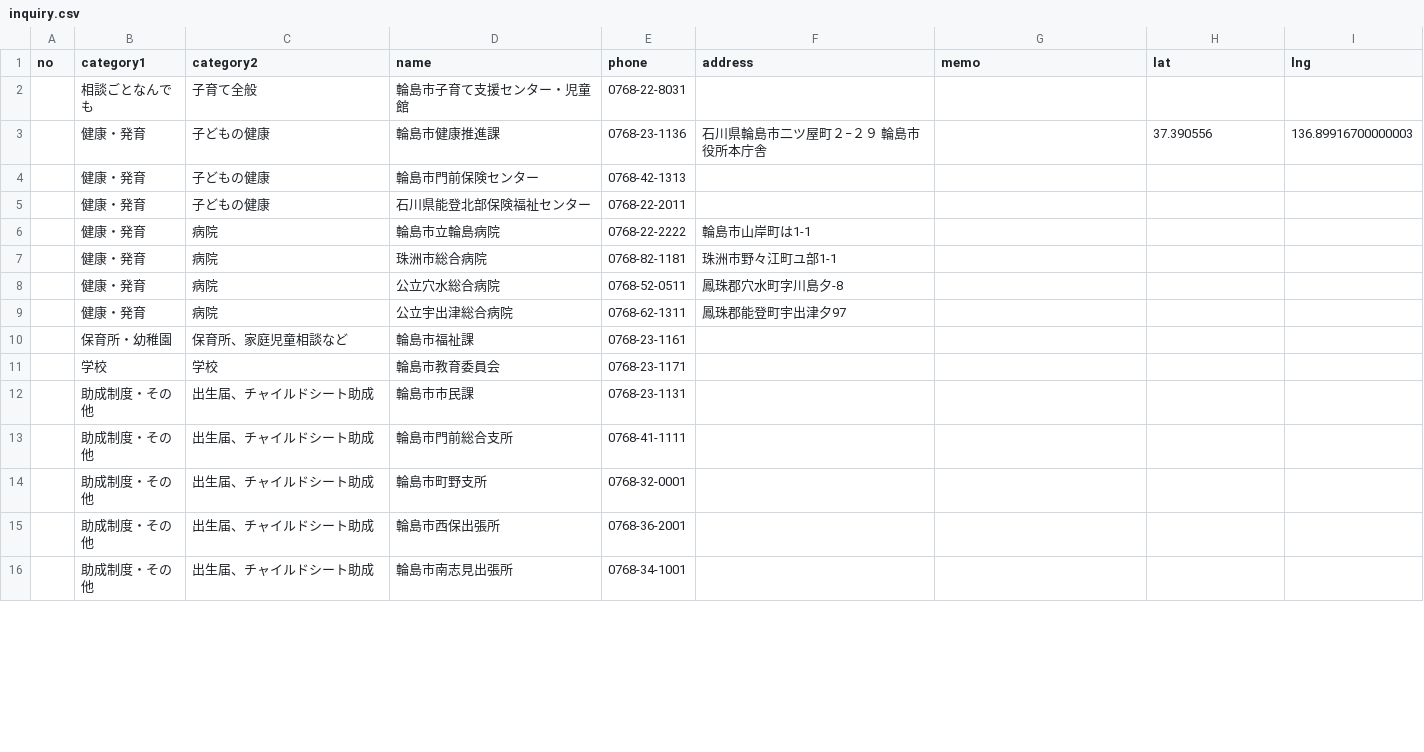
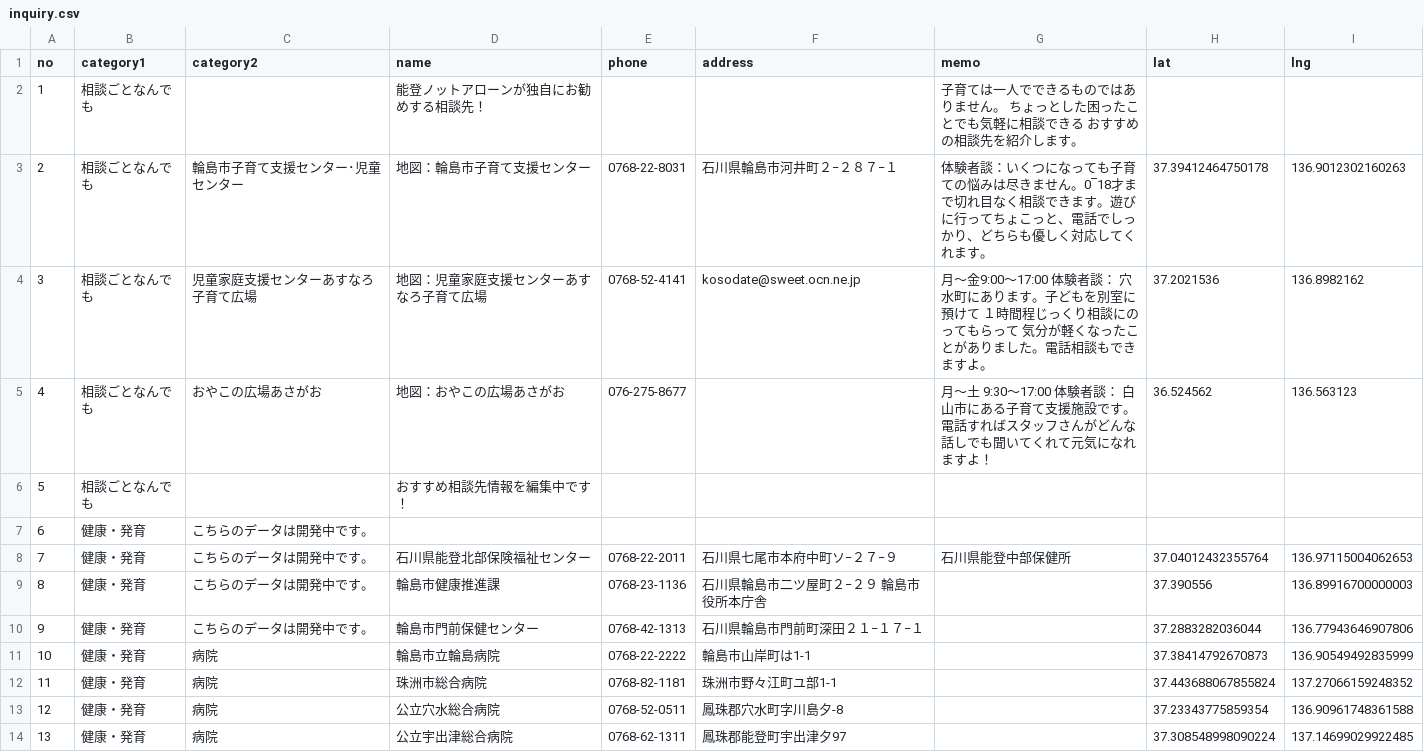
Before and after one commit to codeforkanazawa-org/notalone, a CSV file: inquiry/inquiry.csv, drawn as a sheet; only a part is shown; the diff covers the shown part only.

```diff
--- a/inquiry/inquiry.csv
+++ b/inquiry/inquiry.csv
@@ -1,16 +1,14 @@
 no,category1,category2,name,phone,address,memo,lat,lng
-,相談ごとなんでも,子育て全般,輪島市子育て支援センター・児童館,0768-22-8031,,,,
-,健康・発育,子どもの健康,輪島市健康推進課　,0768-23-1136,石川県輪島市二ツ屋町２−２９ 輪島市役所本庁舎,,37.390556,136.89916700000003
-,健康・発育,子どもの健康,輪島市門前保険センター,0768-42-1313,,,,
-,健康・発育,子どもの健康,石川県能登北部保険福祉センター,0768-22-2011,,,,
-,健康・発育,病院,輪島市立輪島病院,0768-22-2222,輪島市山岸町は1-1,,,
-,健康・発育,病院,珠洲市総合病院,0768-82-1181,珠洲市野々江町ユ部1-1,,,
-,健康・発育,病院,公立穴水総合病院,0768-52-0511,鳳珠郡穴水町字川島夕-8,,,
-,健康・発育,病院,公立宇出津総合病院,0768-62-1311,鳳珠郡能登町宇出津夕97,,,
-,保育所・幼稚園,保育所、家庭児童相談など,輪島市福祉課,0768-23-1161,,,,
-,学校,学校,輪島市教育委員会,0768-23-1171,,,,
-,助成制度・その他,出生届、チャイルドシート助成,輪島市市民課,0768-23-1131,,,,
-,助成制度・その他,出生届、チャイルドシート助成,輪島市門前総合支所,0768-41-1111,,,,
-,助成制度・その他,出生届、チャイルドシート助成,輪島市町野支所,0768-32-0001,,,,
-,助成制度・その他,出生届、チャイルドシート助成,輪島市西保出張所,0768-36-2001,,,,
-,助成制度・その他,出生届、チャイルドシート助成,輪島市南志見出張所,0768-34-1001,,,,
+1,相談ごとなんでも,,能登ノットアローンが独自にお勧めする相談先！,,,子育ては一人でできるものではありません。 ちょっとした困ったことでも気軽に相談できる おすすめの相談先を紹介します。,,
+2,相談ごとなんでも,輪島市子育て支援センター･児童センター,地図：輪島市子育て支援センター,0768-22-8031,石川県輪島市河井町２−２８７−１,体験者談：いくつになっても子育ての悩みは尽きません。0‾18才まで切れ目なく相談できます。遊びに行ってちょこっと、電話でしっかり、どちらも優しく対応してくれます。,37.39412464750178,136.9012302160263
+3,相談ごとなんでも,児童家庭支援センターあすなろ子育て広場,地図：児童家庭支援センターあすなろ子育て広場,0768-52-4141,kosodate@sweet.ocn.ne.jp,月〜金9:00〜17:00　体験者談： 穴水町にあります。子どもを別室に預けて １時間程じっくり相談にのってもらって 気分が軽くなったことがありました。電話相談もできますよ。,37.2021536,136.8982162
+4,相談ごとなんでも,おやこの広場あさがお,地図：おやこの広場あさがお,076-275-8677,,月〜土　9:30〜17:00 　　　　体験者談： 白山市にある子育て支援施設です。 電話すればスタッフさんがどんな話しでも聞いてくれて元気になれますよ！,36.524562,136.563123
+5,相談ごとなんでも,,おすすめ相談先情報を編集中です！,,,,,
+6,健康・発育,こちらのデータは開発中です。,,,,,,
+7,健康・発育,こちらのデータは開発中です。,石川県能登北部保険福祉センター,0768-22-2011,石川県七尾市本府中町ソ−２７−９,石川県能登中部保健所,37.04012432355764,136.97115004062653
+8,健康・発育,こちらのデータは開発中です。,輪島市健康推進課　,0768-23-1136,石川県輪島市二ツ屋町２−２９ 輪島市役所本庁舎,,37.390556,136.89916700000003
+9,健康・発育,こちらのデータは開発中です。,輪島市門前保健センター,0768-42-1313,石川県輪島市門前町深田２１−１７−１,,37.2883282036044,136.77943646907806
+10,健康・発育,病院,輪島市立輪島病院,0768-22-2222,輪島市山岸町は1-1,,37.38414792670873,136.90549492835999
+11,健康・発育,病院,珠洲市総合病院,0768-82-1181,珠洲市野々江町ユ部1-1,,37.443688067855824,137.27066159248352
+12,健康・発育,病院,公立穴水総合病院,0768-52-0511,鳳珠郡穴水町字川島夕-8,,37.23343775859354,136.90961748361588
+13,健康・発育,病院,公立宇出津総合病院,0768-62-1311,鳳珠郡能登町宇出津夕97,,37.308548998090224,137.14699029922485
```
Also changed, not shown: 3 added rows and 7 removed rows elsewhere in this file, 10 other files.
